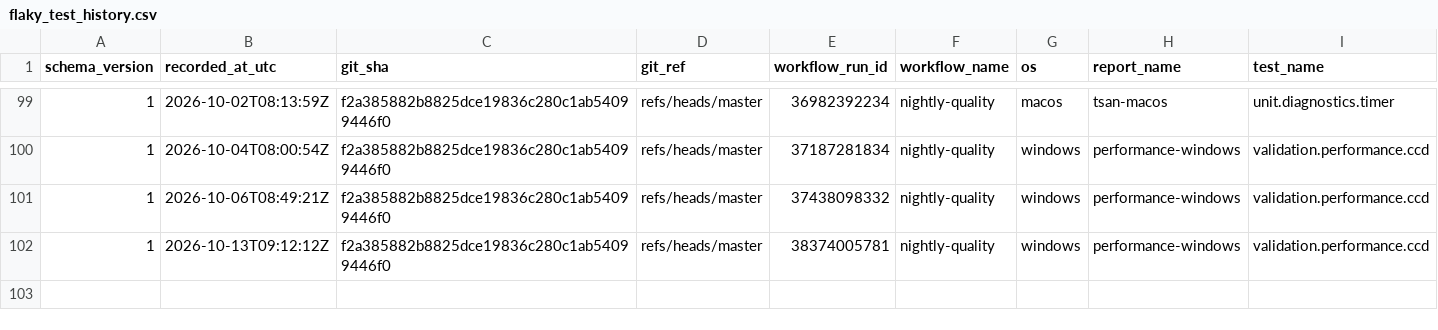
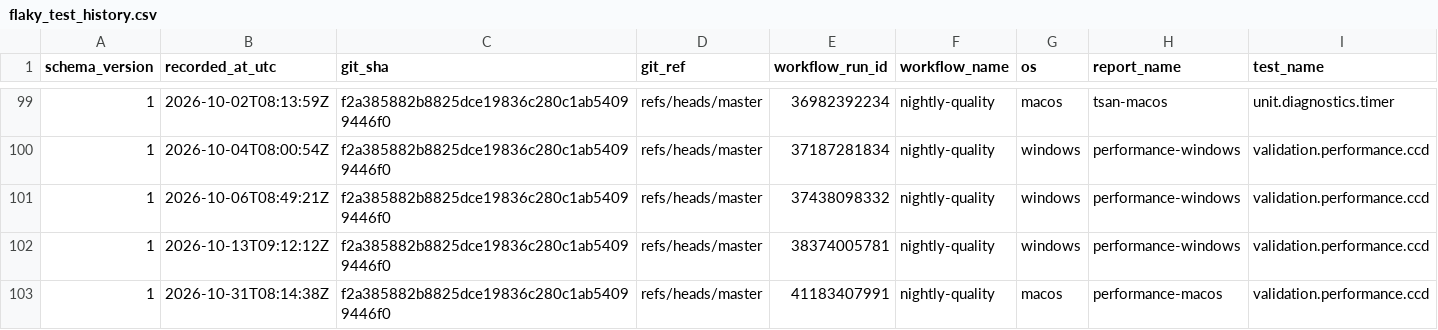
Before and after one commit to Jhoneagle/phynity, a CSV file: infra/history/flaky_test_history.csv, drawn as a sheet; only a part is shown, gaps mark what is left out; rows hold the shown columns only; the diff names each change by its address in the sheet, - before the commit and + after, or states it on an @@ line.

```diff
--- a/infra/history/flaky_test_history.csv
+++ b/infra/history/flaky_test_history.csv
+row 103: 1 | 2026-10-31T08:14:38Z | f2a385882b8825dce19836c280c1ab54099446f0 | refs/heads/master | 41183407991 | nightly-quality | macos | performance-macos | validation.performance.ccd
```
Also changed, not shown: 1 other file.
